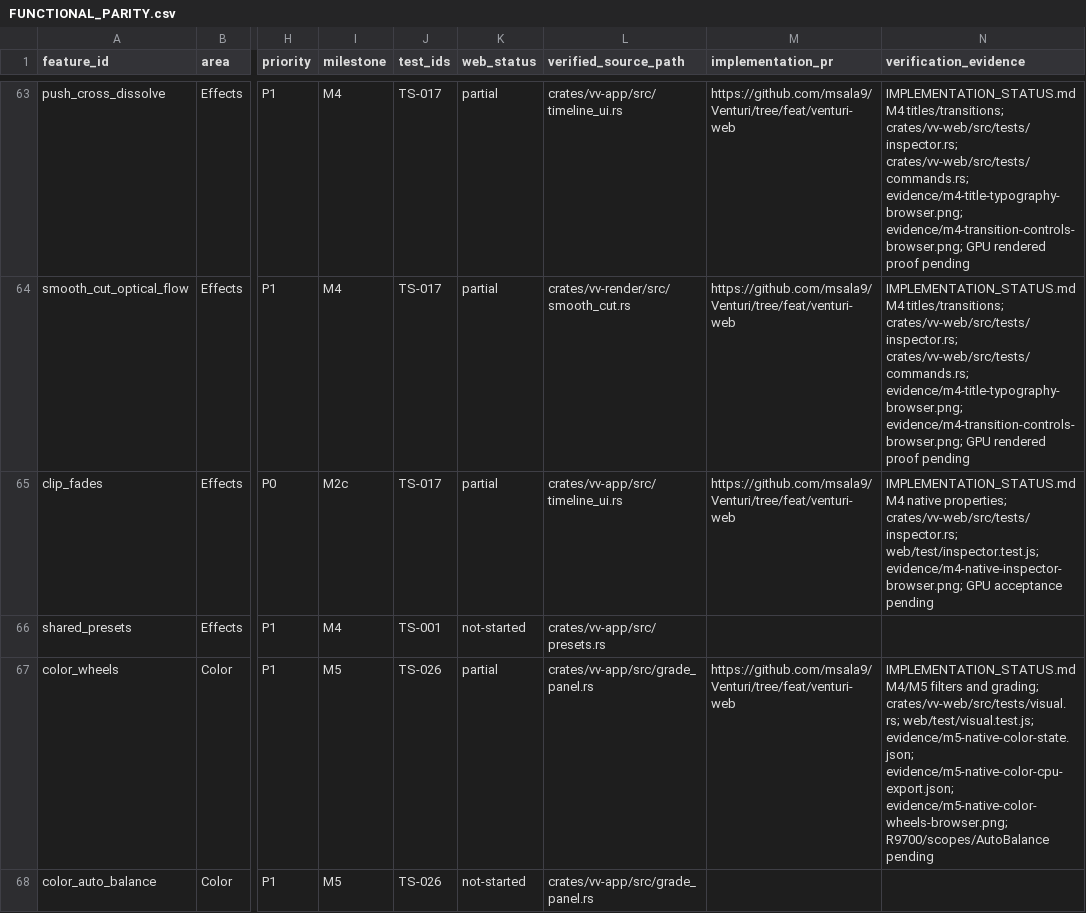
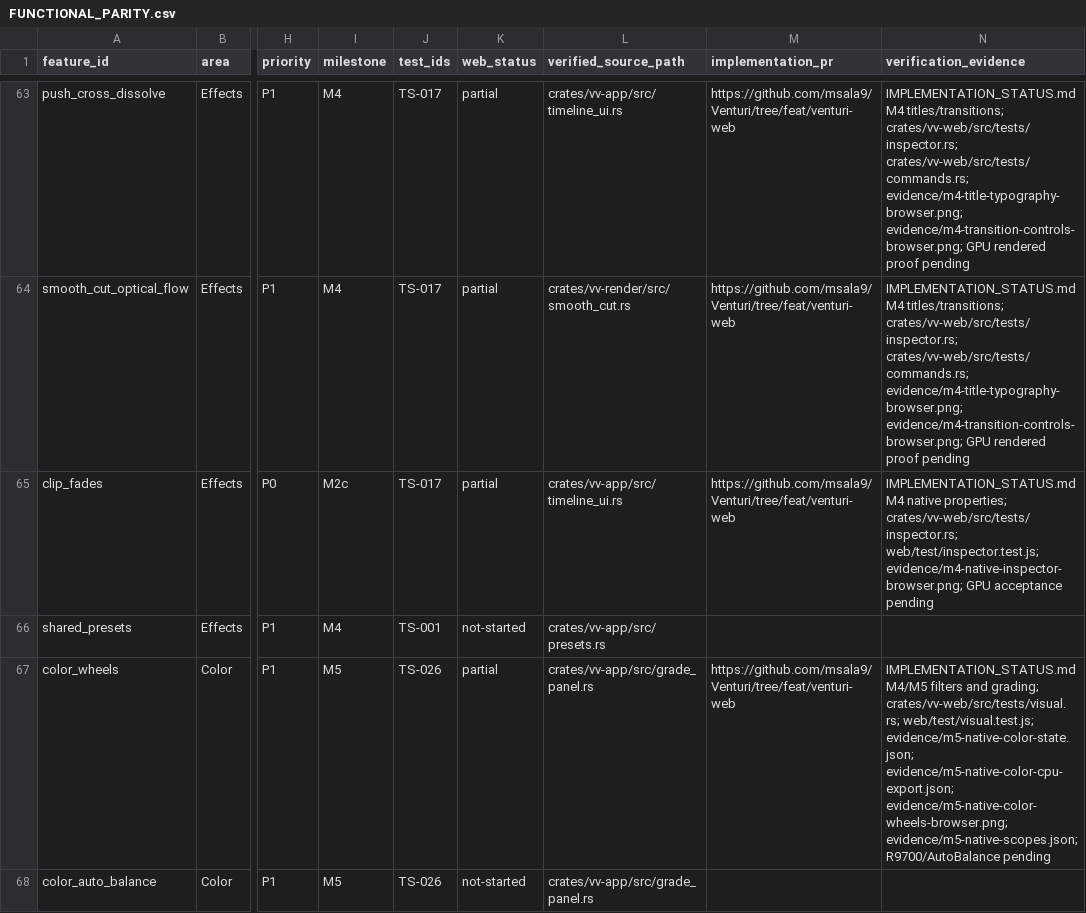
Before and after one commit to msala9/Venturi, a CSV file: docs/venturi-web/FUNCTIONAL_PARITY.csv, drawn as a sheet; only a part is shown, gaps mark what is left out; the diff covers the shown part only; the diff names each change by its address in the sheet, - before the commit and + after, or states it on an @@ line.

Commit message:
Add two native isolated clip scopes to Color workspace

```diff
--- a/docs/venturi-web/FUNCTIONAL_PARITY.csv
+++ b/docs/venturi-web/FUNCTIONAL_PARITY.csv
-N67 (verification_evidence): …evidence/m5-native-color-cpu-export.json; evidence/m5-native-color-wheels-browser.png; R9700/scopes/AutoBalance pending
+N67 (verification_evidence): …evidence/m5-native-color-cpu-export.json; evidence/m5-native-color-wheels-browser.png; evidence/m5-native-scopes.json; R9700/AutoBalance pending
```
Also changed, not shown: 5 edited cells elsewhere in this file, 22 other files.
